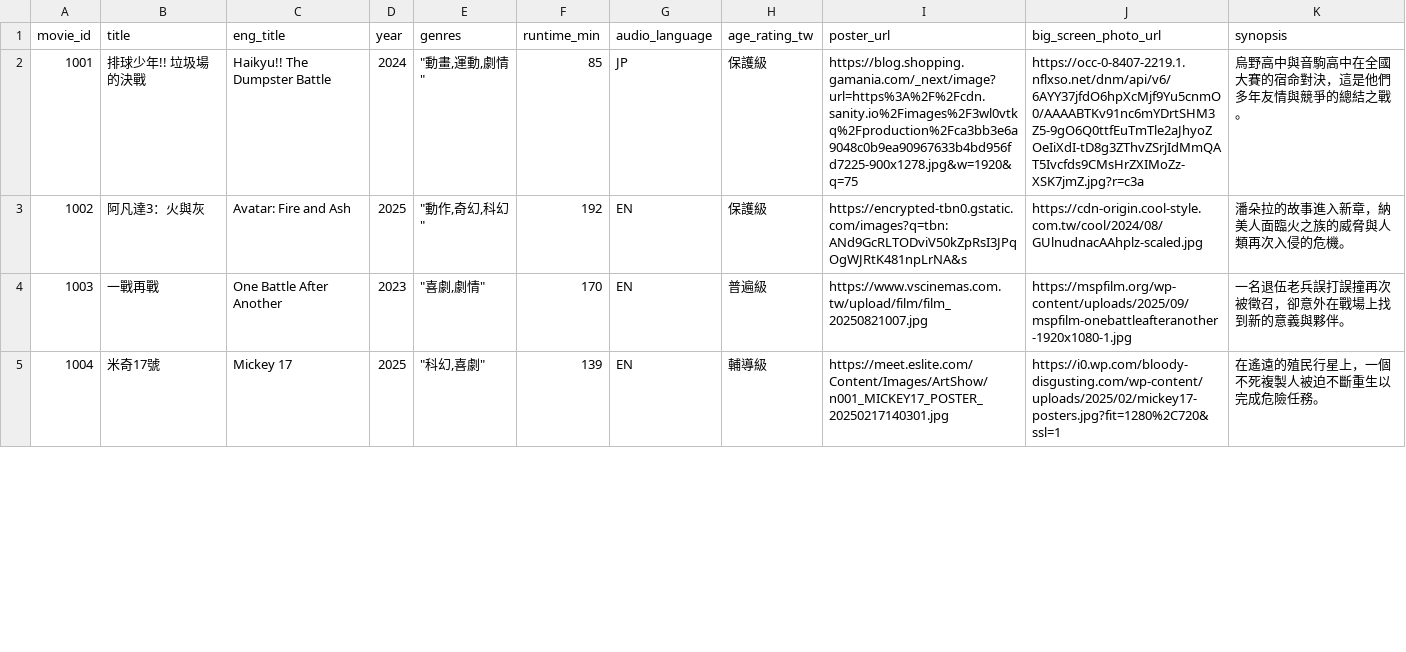
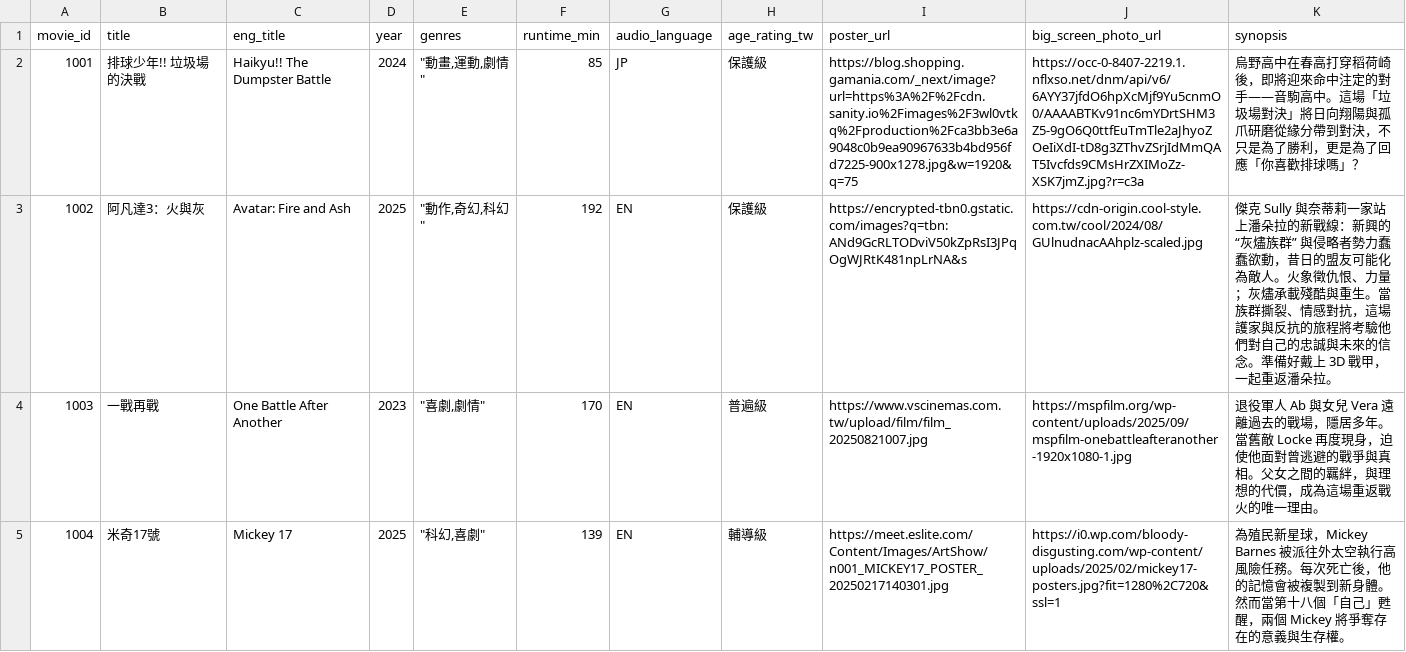
Before and after one commit to chennjustin/wp1141, a CSV file: hw3/public/data/movies.csv, drawn as a sheet; only a part is shown; the diff covers the shown part only.

```diff
--- a/hw3/public/data/movies.csv
+++ b/hw3/public/data/movies.csv
@@ -1,5 +1,5 @@
 movie_id,title,eng_title,year,genres,runtime_min,audio_language,age_rating_tw,poster_url,big_screen_photo_url,synopsis
-1001,排球少年!! 垃圾場的決戰,Haikyu!! The Dumpster Battle,2024,"""動畫,運動,劇情""",85,JP,保護級,https://blog.shopping.gamania.com/_next/image?url=https%3A%2F%2Fcdn.sanity.io%2Fimages%2F3wl0vtkq%2Fproduction%2Fca3bb3e6a9048c0b9ea90967633b4bd956fd7225-900x1278.jpg&w=1920&q=75,https://occ-0-8407-2219.1.nflxso.net/dnm/api/v6/6AYY37jfdO6hpXcMjf9Yu5cnmO0/AAAABTKv91nc6mYDrtSHM3Z5-9gO6Q0ttfEuTmTle2aJhyoZOeIiXdI-tD8g3ZThvZSrjIdMmQAT5Ivcfds9CMsHrZXIMoZz-XSK7jmZ.jpg?r=c3a,烏野高中與音駒高中在全國大賽的宿命對決，這是他們多年友情與競爭的總結之戰。
-1002,阿凡達3：火與灰,Avatar: Fire and Ash,2025,"""動作,奇幻,科幻""",192,EN,保護級,https://encrypted-tbn0.gstatic.com/images?q=tbn:ANd9GcRLTODviV50kZpRsI3JPqOgWJRtK481npLrNA&s,https://cdn-origin.cool-style.com.tw/cool/2024/08/GUlnudnacAAhplz-scaled.jpg,潘朵拉的故事進入新章，納美人面臨火之族的威脅與人類再次入侵的危機。
-1003,一戰再戰,One Battle After Another,2023,"""喜劇,劇情""",170,EN,普遍級,https://www.vscinemas.com.tw/upload/film/film_20250821007.jpg,https://mspfilm.org/wp-content/uploads/2025/09/mspfilm-onebattleafteranother-1920x1080-1.jpg,一名退伍老兵誤打誤撞再次被徵召，卻意外在戰場上找到新的意義與夥伴。
-1004,米奇17號,Mickey 17,2025,"""科幻,喜劇""",139,EN,輔導級,https://meet.eslite.com/Content/Images/ArtShow/n001_MICKEY17_POSTER_20250217140301.jpg,https://i0.wp.com/bloody-disgusting.com/wp-content/uploads/2025/02/mickey17-posters.jpg?fit=1280%2C720&ssl=1,在遙遠的殖民行星上，一個不死複製人被迫不斷重生以完成危險任務。
+1001,排球少年!! 垃圾場的決戰,Haikyu!! The Dumpster Battle,2024,"""動畫,運動,劇情""",85,JP,保護級,https://blog.shopping.gamania.com/_next/image?url=https%3A%2F%2Fcdn.sanity.io%2Fimages%2F3wl0vtkq%2Fproduction%2Fca3bb3e6a9048c0b9ea90967633b4bd956fd7225-900x1278.jpg&w=1920&q=75,https://occ-0-8407-2219.1.nflxso.net/dnm/api/v6/6AYY37jfdO6hpXcMjf9Yu5cnmO0/AAAABTKv91nc6mYDrtSHM3Z5-9gO6Q0ttfEuTmTle2aJhyoZOeIiXdI-tD8g3ZThvZSrjIdMmQAT5Ivcfds9CMsHrZXIMoZz-XSK7jmZ.jpg?r=c3a,烏野高中在春高打穿稻荷崎後，即將迎來命中注定的對手——音駒高中。這場「垃圾場對決」將日向翔陽與孤爪研磨從緣分帶到對決，不只是為了勝利，更是為了回應「你喜歡排球嗎」？
+1002,阿凡達3：火與灰,Avatar: Fire and Ash,2025,"""動作,奇幻,科幻""",192,EN,保護級,https://encrypted-tbn0.gstatic.com/images?q=tbn:ANd9GcRLTODviV50kZpRsI3JPqOgWJRtK481npLrNA&s,https://cdn-origin.cool-style.com.tw/cool/2024/08/GUlnudnacAAhplz-scaled.jpg,傑克 Sully 與奈蒂莉一家站上潘朵拉的新戰線：新興的 “灰燼族群” 與侵略者勢力蠢蠢欲動，昔日的盟友可能化為敵人。火象徵仇恨、力量；灰燼承載殘酷與重生。當族群撕裂、情感對抗，這場護家與反抗的旅程將考驗他們對自己的忠誠與未來的信念。準備好戴上 3D 戰甲，一起重返潘朵拉。
+1003,一戰再戰,One Battle After Another,2023,"""喜劇,劇情""",170,EN,普遍級,https://www.vscinemas.com.tw/upload/film/film_20250821007.jpg,https://mspfilm.org/wp-content/uploads/2025/09/mspfilm-onebattleafteranother-1920x1080-1.jpg,退役軍人 Ab 與女兒 Vera 遠離過去的戰場，隱居多年。當舊敵 Locke 再度現身，迫使他面對曾逃避的戰爭與真相。父女之間的羈絆，與理想的代價，成為這場重返戰火的唯一理由。
+1004,米奇17號,Mickey 17,2025,"""科幻,喜劇""",139,EN,輔導級,https://meet.eslite.com/Content/Images/ArtShow/n001_MICKEY17_POSTER_20250217140301.jpg,https://i0.wp.com/bloody-disgusting.com/wp-content/uploads/2025/02/mickey17-posters.jpg?fit=1280%2C720&ssl=1,為殖民新星球，Mickey Barnes 被派往外太空執行高風險任務。每次死亡後，他的記憶會被複製到新身體。然而當第十八個「自己」甦醒，兩個 Mickey 將爭奪存在的意義與生存權。
```
Also changed, not shown: 13 edited cells elsewhere in this file, 1 other file.
